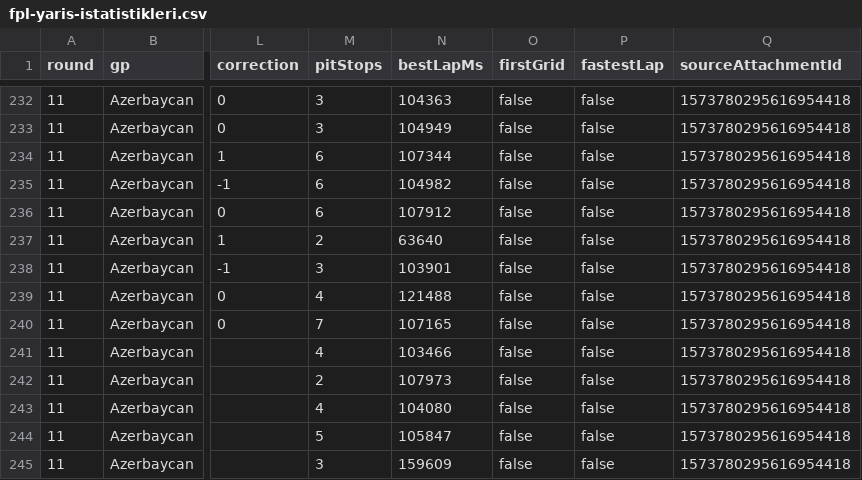
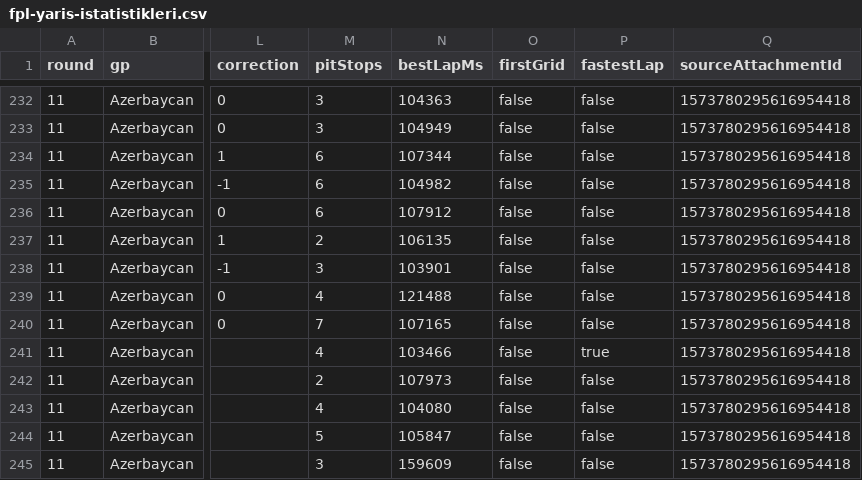
Before and after one commit to OmerUzunsoy/fpl-paddock-league, a CSV file: assets/fpl-yaris-istatistikleri.csv, drawn as a sheet; only a part is shown, gaps mark what is left out; the diff names each change by its address in the sheet, - before the commit and + after, or states it on an @@ line.

```diff
--- a/assets/fpl-yaris-istatistikleri.csv
+++ b/assets/fpl-yaris-istatistikleri.csv
-N237 (bestLapMs): 63640
+N237 (bestLapMs): 106135
-P241 (fastestLap): false
+P241 (fastestLap): true
```
Also changed, not shown: 12 other files.
